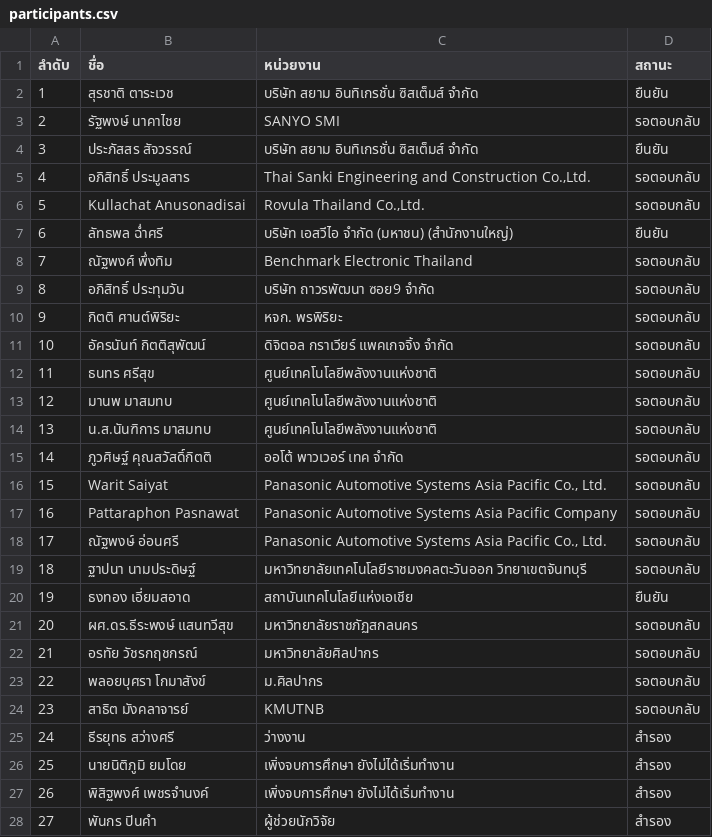
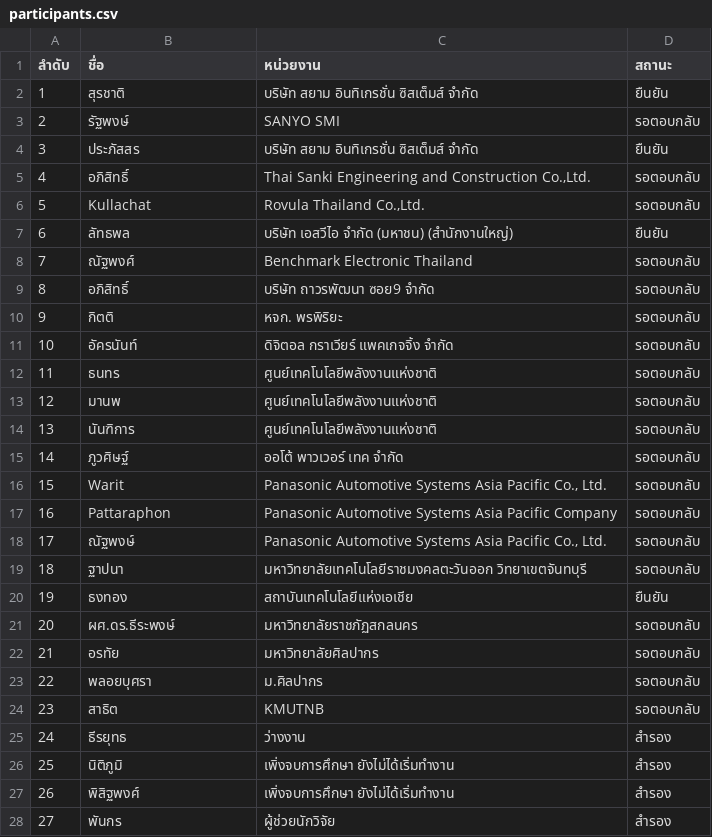
Before and after one commit to vsupacha/automated-test, a CSV file: rounds/05/participants.csv, drawn as a sheet; only a part is shown; the diff covers the shown part only.

```diff
--- a/rounds/05/participants.csv
+++ b/rounds/05/participants.csv
@@ -1,28 +1,28 @@
 ลำดับ,ชื่อ,หน่วยงาน,สถานะ
-1,สุรชาติ ตาระเวช,บริษัท สยาม อินทิเกรชั่น ซิสเต็มส์ จำกัด,ยืนยัน
-2,รัฐพงษ์ นาคาไชย,SANYO SMI,รอตอบกลับ
-3,ประภัสสร สัจวรรณ์,บริษัท สยาม อินทิเกรชั่น ซิสเต็มส์ จำกัด,ยืนยัน
-4,อภิสิทธิ์ ประมูลสาร,"Thai Sanki Engineering and Construction Co.,Ltd.",รอตอบกลับ
-5,Kullachat Anusonadisai,"Rovula Thailand Co.,Ltd.",รอตอบกลับ
-6,ลัทธพล ฉ่ำศรี,บริษัท เอสวีไอ จำกัด (มหาชน) (สำนักงานใหญ่),ยืนยัน
-7,ณัฐพงศ์ พึ่งทิม,Benchmark Electronic Thailand,รอตอบกลับ
-8,อภิสิทธิ์  ประทุมวัน,บริษัท ถาวรพัฒนา ซอย9 จำกัด,รอตอบกลับ
-9,กิตติ ศานต์พิริยะ,หจก. พรพิริยะ,รอตอบกลับ
-10,อัครนันท์ กิตติสุพัฒน์,ดิจิตอล กราเวียร์ แพคเกจจิ้ง จำกัด,รอตอบกลับ
-11,ธนทร ศรีสุข,ศูนย์เทคโนโลยีพลังงานแห่งชาติ,รอตอบกลับ
-12,มานพ มาสมทบ,ศูนย์เทคโนโลยีพลังงานแห่งชาติ,รอตอบกลับ
-13,น.ส.นันฑิการ มาสมทบ,ศูนย์เทคโนโลยีพลังงานแห่งชาติ ,รอตอบกลับ
-14,ภูวศิษฐ์ คุณสวัสดิ์กิตติ,ออโต้ พาวเวอร์ เทค จำกัด,รอตอบกลับ
-15,Warit Saiyat,"Panasonic Automotive Systems Asia Pacific Co., Ltd.",รอตอบกลับ
-16,Pattaraphon Pasnawat,Panasonic Automotive Systems Asia Pacific Company,รอตอบกลับ
-17,ณัฐพงษ์ อ่อนศรี,"Panasonic Automotive Systems Asia Pacific Co., Ltd.",รอตอบกลับ
-18,ฐาปนา นามประดิษฐ์,มหาวิทยาลัยเทคโนโลยีราชมงคลตะวันออก วิทยาเขตจันทบุรี,รอตอบกลับ
-19,ธงทอง เอี่ยมสอาด,สถาบันเทคโนโลยีแห่งเอเชีย,ยืนยัน
-20,ผศ.ดร.ธีระพงษ์ แสนทวีสุข,มหาวิทยาลัยราชภัฏสกลนคร,รอตอบกลับ
-21,อรทัย วัชรกฤชกรณ์,มหาวิทยาลัยศิลปากร,รอตอบกลับ
-22,พลอยบุศรา โกมาสังข์,ม.ศิลปากร,รอตอบกลับ
-23,สาธิต มังคลาจารย์,KMUTNB,รอตอบกลับ
-24,ธีรยุทธ สว่างศรี,ว่างงาน,สำรอง
-25,นายนิติภูมิ ยมโดย,เพิ่งจบการศึกษา ยังไม่ได้เริ่มทำงาน,สำรอง
-26,พิสิฐพงศ์ เพชรจำนงค์,เพิ่งจบการศึกษา ยังไม่ได้เริ่มทำงาน,สำรอง
-27,พันกร ปินคำ,ผู้ช่วยนักวิจัย,สำรอง
+1,สุรชาติ,บริษัท สยาม อินทิเกรชั่น ซิสเต็มส์ จำกัด,ยืนยัน
+2,รัฐพงษ์,SANYO SMI,รอตอบกลับ
+3,ประภัสสร,บริษัท สยาม อินทิเกรชั่น ซิสเต็มส์ จำกัด,ยืนยัน
+4,อภิสิทธิ์,"Thai Sanki Engineering and Construction Co.,Ltd.",รอตอบกลับ
+5,Kullachat,"Rovula Thailand Co.,Ltd.",รอตอบกลับ
+6,ลัทธพล,บริษัท เอสวีไอ จำกัด (มหาชน) (สำนักงานใหญ่),ยืนยัน
+7,ณัฐพงศ์,Benchmark Electronic Thailand,รอตอบกลับ
+8,อภิสิทธิ์,บริษัท ถาวรพัฒนา ซอย9 จำกัด,รอตอบกลับ
+9,กิตติ,หจก. พรพิริยะ,รอตอบกลับ
+10,อัครนันท์,ดิจิตอล กราเวียร์ แพคเกจจิ้ง จำกัด,รอตอบกลับ
+11,ธนทร,ศูนย์เทคโนโลยีพลังงานแห่งชาติ,รอตอบกลับ
+12,มานพ,ศูนย์เทคโนโลยีพลังงานแห่งชาติ,รอตอบกลับ
+13,นันฑิการ,ศูนย์เทคโนโลยีพลังงานแห่งชาติ ,รอตอบกลับ
+14,ภูวศิษฐ์,ออโต้ พาวเวอร์ เทค จำกัด,รอตอบกลับ
+15,Warit,"Panasonic Automotive Systems Asia Pacific Co., Ltd.",รอตอบกลับ
+16,Pattaraphon,Panasonic Automotive Systems Asia Pacific Company,รอตอบกลับ
+17,ณัฐพงษ์,"Panasonic Automotive Systems Asia Pacific Co., Ltd.",รอตอบกลับ
+18,ฐาปนา,มหาวิทยาลัยเทคโนโลยีราชมงคลตะวันออก วิทยาเขตจันทบุรี,รอตอบกลับ
+19,ธงทอง,สถาบันเทคโนโลยีแห่งเอเชีย,ยืนยัน
+20,ผศ.ดร.ธีระพงษ์,มหาวิทยาลัยราชภัฏสกลนคร,รอตอบกลับ
+21,อรทัย,มหาวิทยาลัยศิลปากร,รอตอบกลับ
+22,พลอยบุศรา,ม.ศิลปากร,รอตอบกลับ
+23,สาธิต,KMUTNB,รอตอบกลับ
+24,ธีรยุทธ,ว่างงาน,สำรอง
+25,นิติภูมิ,เพิ่งจบการศึกษา ยังไม่ได้เริ่มทำงาน,สำรอง
+26,พิสิฐพงศ์,เพิ่งจบการศึกษา ยังไม่ได้เริ่มทำงาน,สำรอง
+27,พันกร,ผู้ช่วยนักวิจัย,สำรอง
```
Also changed, not shown: 1 edited cell elsewhere in this file, rounds/04/participants.csv, rounds/06/participants.csv, 3 other files.
